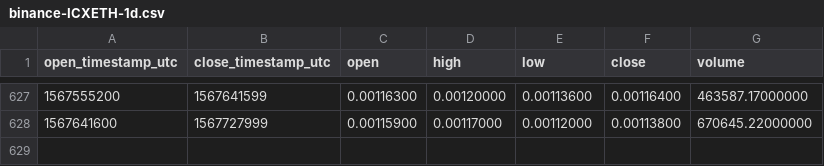
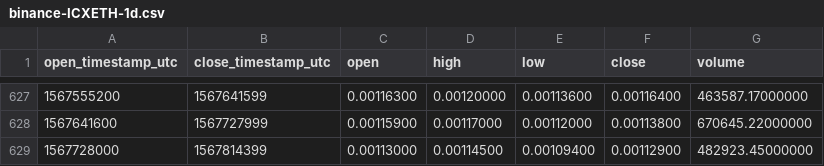
Before and after one commit to cryptobigbro/binance-ICXETH, a CSV file: binance-ICXETH-1d.csv, drawn as a sheet; only a part is shown, gaps mark what is left out.

Commit message:
Update OHLCV data.

```diff
--- a/binance-ICXETH-1d.csv
+++ b/binance-ICXETH-1d.csv
@@ -628 +628,2 @@ open_timestamp_utc,close_timestamp_utc,open,high,low,close,volume
 1567641600,1567727999,0.00115900,0.00117000,0.00112000,0.00113800,670645.22000000
+1567728000,1567814399,0.00113000,0.00114500,0.00109400,0.00112900,482923.45000000
```
Also changed, not shown: 1 other file.
